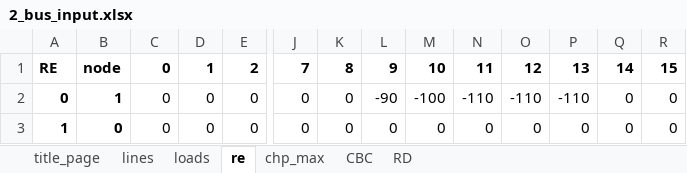
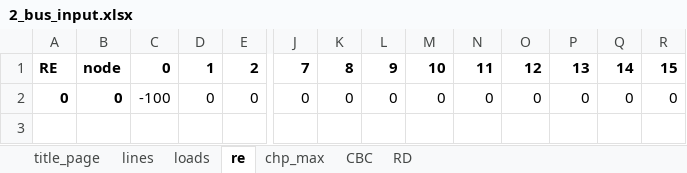
Before and after one commit to JoepVanSchelven/CBC_RD_thesis, an Excel workbook: 2_bus_input.xlsx, sheet re, drawn as a sheet; only a part is shown, gaps mark what is left out; values as stored, in another font and other column widths than the file's, no borders; rows hold the shown columns only; the diff names each change by its address in the sheet, - before the commit and + after, or states it on an @@ line.

```diff
--- a/2_bus_input.xlsx (sheet re)
+++ b/2_bus_input.xlsx (sheet re)
-B2: 1
+B2: 0
-C2: 0
+C2: -100
-L2: -90
+L2: 0
-M2: -100
+M2: 0
-N2: -110
+N2: 0
-O2: -110
+O2: 0
-P2: -110
+P2: 0
-row 3: 1 | 0 | 0 | 0 | 0 | 0 | 0 | 0 | 0 | 0 | 0 | 0 | 0 | 0
```
Also changed, not shown: sheet loads, sheet RD, sheet chp_max, sheet CBC, sheet lines, 8 other files.
